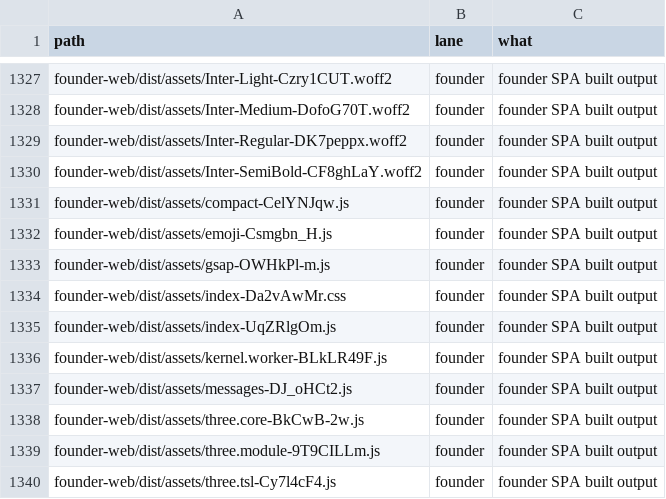
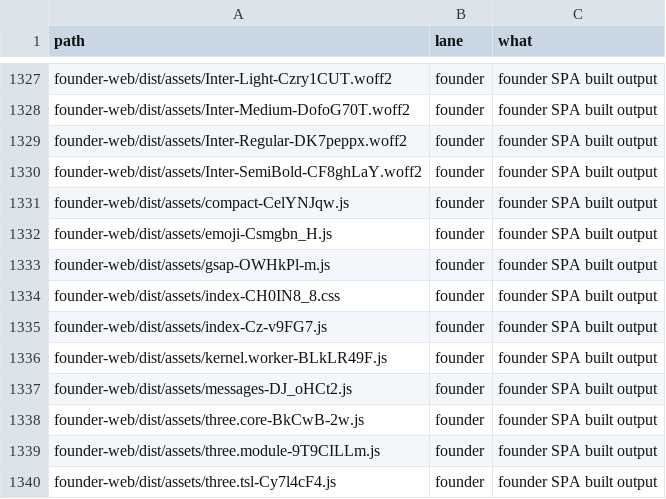
Before and after one commit to naumansherwani/ANEXOMAIL-WORKSPACE, a CSV file: lanes/ALL-FILES.csv, drawn as a sheet; only a part is shown, gaps mark what is left out.

```diff
--- a/lanes/ALL-FILES.csv
+++ b/lanes/ALL-FILES.csv
@@ -1333,4 +1333,4 @@ founder-web/dist/assets/emoji-Csmgbn_H.js,founder,"founder SPA built output"
 founder-web/dist/assets/gsap-OWHkPl-m.js,founder,"founder SPA built output"
-founder-web/dist/assets/index-Da2vAwMr.css,founder,"founder SPA built output"
-founder-web/dist/assets/index-UqZRlgOm.js,founder,"founder SPA built output"
+founder-web/dist/assets/index-CH0IN8_8.css,founder,"founder SPA built output"
+founder-web/dist/assets/index-Cz-v9FG7.js,founder,"founder SPA built output"
 founder-web/dist/assets/kernel.worker-BLkLR49F.js,founder,"founder SPA built output"
```
Also changed, not shown: 29 other files.
